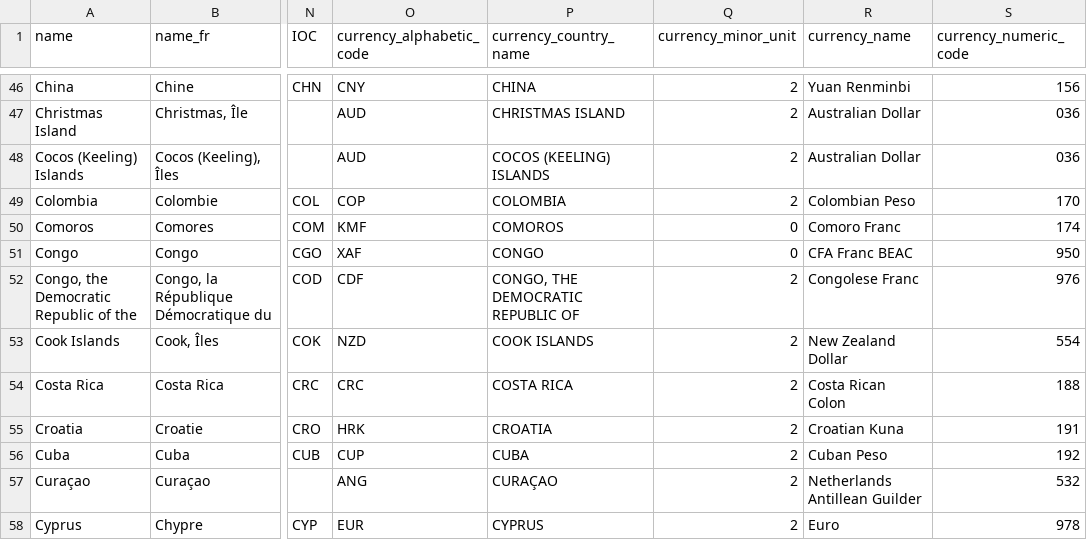
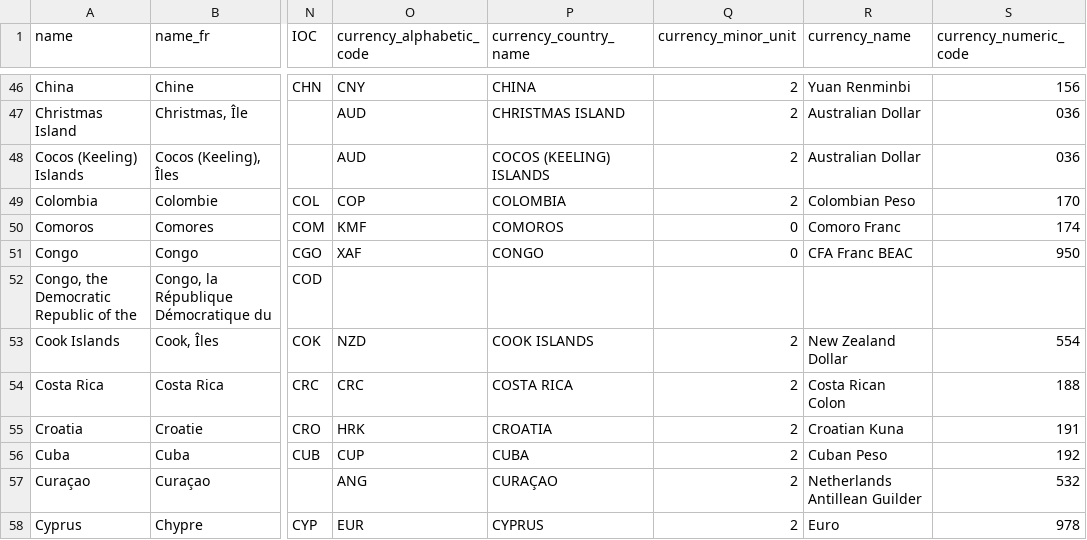
Before and after one commit to datasets/country-codes, a CSV file: data/country-codes.csv, drawn as a sheet; only a part is shown, gaps mark what is left out; the diff names each change by its address in the sheet, - before the commit and + after, or states it on an @@ line.

```diff
--- a/data/country-codes.csv
+++ b/data/country-codes.csv
-O52 (currency_alphabetic_code): CDF
+O52 (currency_alphabetic_code): (empty)
-P52 (currency_country_name): CONGO, THE DEMOCRATIC REPUBLIC OF
+P52 (currency_country_name): (empty)
-Q52 (currency_minor_unit): 2
+Q52 (currency_minor_unit): (empty)
-R52 (currency_name): Congolese Franc
+R52 (currency_name): (empty)
-S52 (currency_numeric_code): 976
+S52 (currency_numeric_code): (empty)
```
